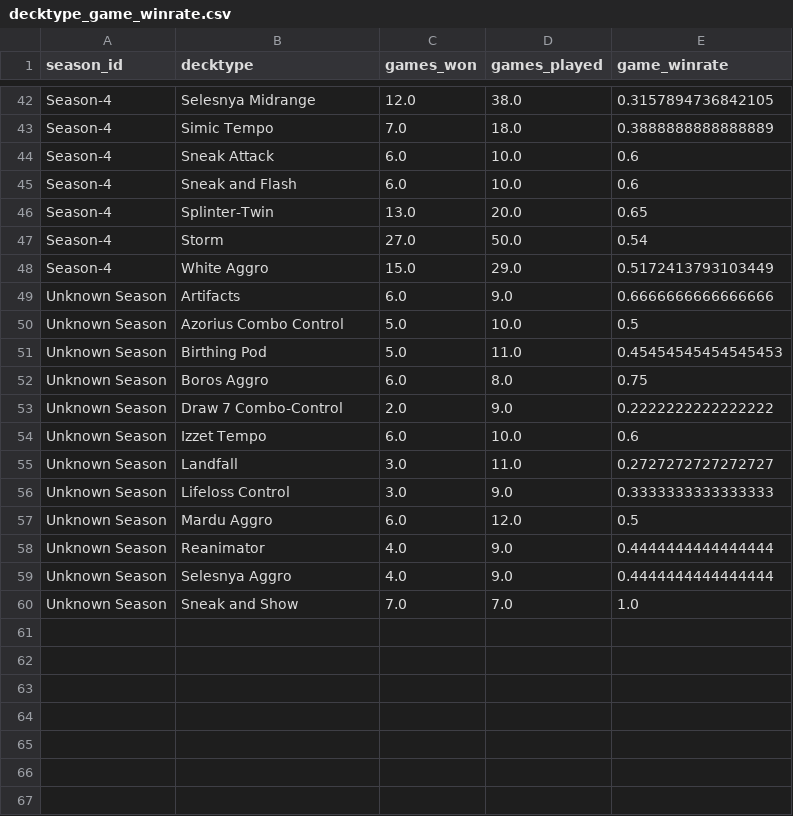
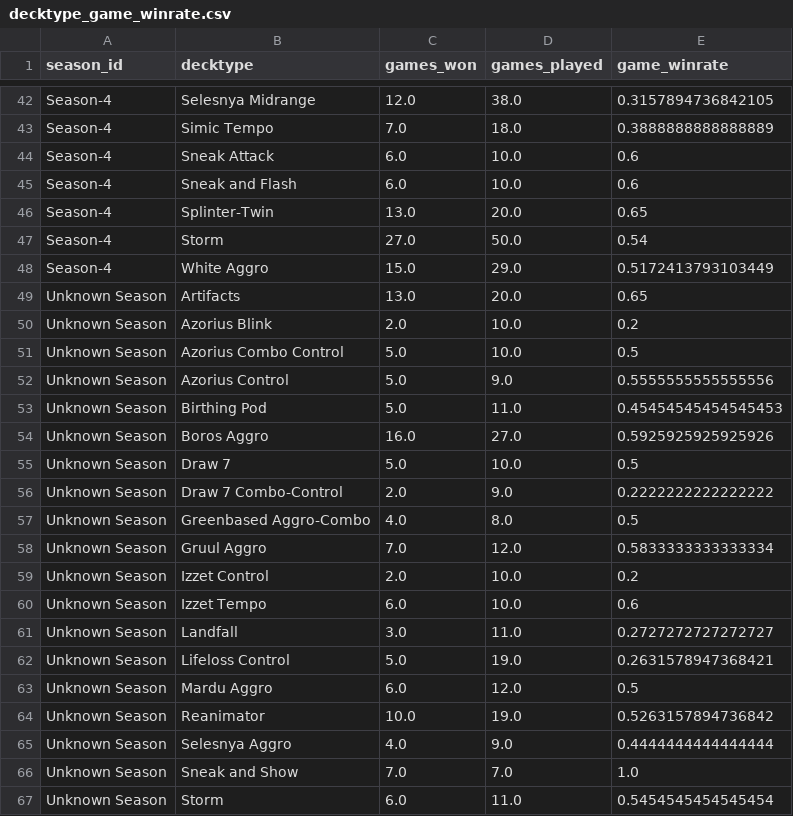
Before and after one commit to GuySchnidrig/ManaCore, a CSV file: data/processed/decktype_game_winrate.csv, drawn as a sheet; only a part is shown, gaps mark what is left out.

```diff
--- a/data/processed/decktype_game_winrate.csv
+++ b/data/processed/decktype_game_winrate.csv
@@ -48,13 +48,20 @@ Season-4,Storm,27.0,50.0,0.54
 Season-4,White Aggro,15.0,29.0,0.5172413793103449
-Unknown Season,Artifacts,6.0,9.0,0.6666666666666666
+Unknown Season,Artifacts,13.0,20.0,0.65
+Unknown Season,Azorius Blink,2.0,10.0,0.2
 Unknown Season,Azorius Combo Control,5.0,10.0,0.5
+Unknown Season,Azorius Control,5.0,9.0,0.5555555555555556
 Unknown Season,Birthing Pod,5.0,11.0,0.45454545454545453
-Unknown Season,Boros Aggro,6.0,8.0,0.75
+Unknown Season,Boros Aggro,16.0,27.0,0.5925925925925926
+Unknown Season,Draw 7,5.0,10.0,0.5
 Unknown Season,Draw 7 Combo-Control,2.0,9.0,0.2222222222222222
+Unknown Season,Greenbased Aggro-Combo,4.0,8.0,0.5
+Unknown Season,Gruul Aggro,7.0,12.0,0.5833333333333334
+Unknown Season,Izzet Control,2.0,10.0,0.2
 Unknown Season,Izzet Tempo,6.0,10.0,0.6
 Unknown Season,Landfall,3.0,11.0,0.2727272727272727
-Unknown Season,Lifeloss Control,3.0,9.0,0.3333333333333333
+Unknown Season,Lifeloss Control,5.0,19.0,0.2631578947368421
 Unknown Season,Mardu Aggro,6.0,12.0,0.5
-Unknown Season,Reanimator,4.0,9.0,0.4444444444444444
+Unknown Season,Reanimator,10.0,19.0,0.5263157894736842
 Unknown Season,Selesnya Aggro,4.0,9.0,0.4444444444444444
 Unknown Season,Sneak and Show,7.0,7.0,1.0
+Unknown Season,Storm,6.0,11.0,0.5454545454545454
```
Also changed, not shown: data/processed/matches.csv, data/processed/player_archetype_winrates.csv, 13 other files.
